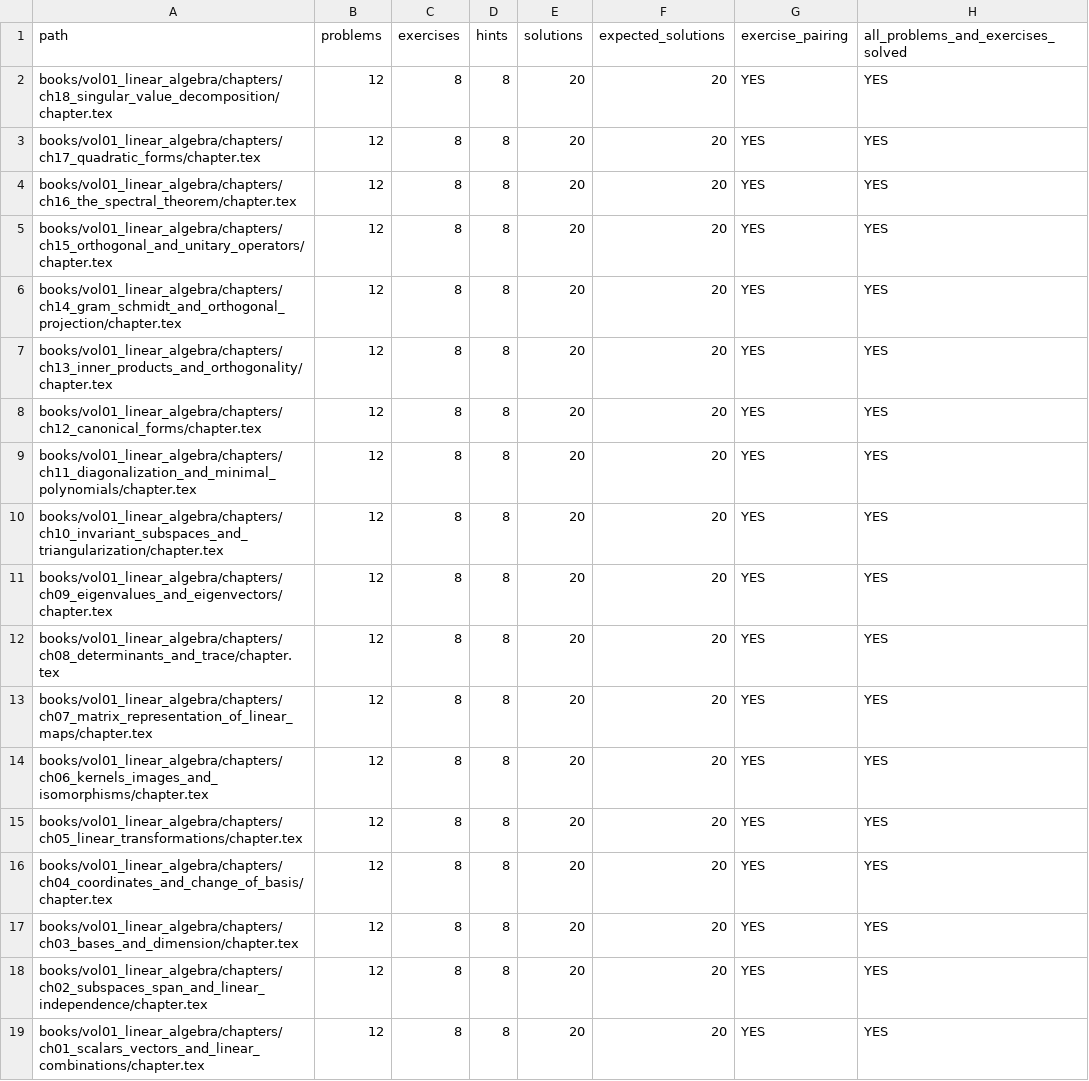
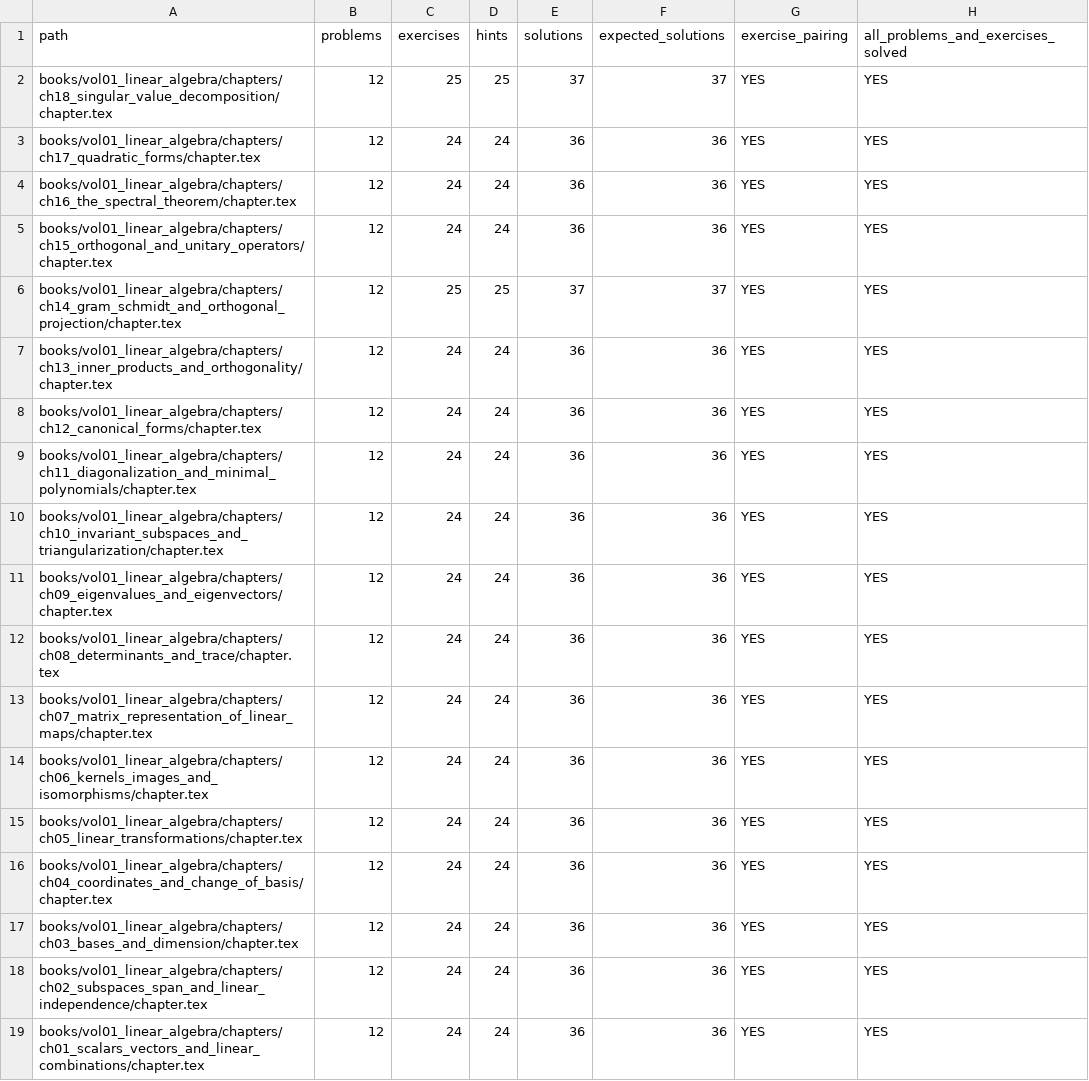
Before and after one commit to expert10000/math, a TSV file: books/vol01_linear_algebra/reconciliation/VOLUME01_EXERCISE_PAIRING.tsv, drawn as a sheet.

```diff
--- a/books/vol01_linear_algebra/reconciliation/VOLUME01_EXERCISE_PAIRING.tsv
+++ b/books/vol01_linear_algebra/reconciliation/VOLUME01_EXERCISE_PAIRING.tsv
@@ -1,19 +1,19 @@
 path	problems	exercises	hints	solutions	expected_solutions	exercise_pairing	all_problems_and_exercises_solved
-books/vol01_linear_algebra/chapters/ch18_singular_value_decomposition/chapter.tex	12	8	8	20	20	YES	YES
-books/vol01_linear_algebra/chapters/ch17_quadratic_forms/chapter.tex	12	8	8	20	20	YES	YES
-books/vol01_linear_algebra/chapters/ch16_the_spectral_theorem/chapter.tex	12	8	8	20	20	YES	YES
-books/vol01_linear_algebra/chapters/ch15_orthogonal_and_unitary_operators/chapter.tex	12	8	8	20	20	YES	YES
-books/vol01_linear_algebra/chapters/ch14_gram_schmidt_and_orthogonal_projection/chapter.tex	12	8	8	20	20	YES	YES
-books/vol01_linear_algebra/chapters/ch13_inner_products_and_orthogonality/chapter.tex	12	8	8	20	20	YES	YES
-books/vol01_linear_algebra/chapters/ch12_canonical_forms/chapter.tex	12	8	8	20	20	YES	YES
-books/vol01_linear_algebra/chapters/ch11_diagonalization_and_minimal_polynomials/chapter.tex	12	8	8	20	20	YES	YES
-books/vol01_linear_algebra/chapters/ch10_invariant_subspaces_and_triangularization/chapter.tex	12	8	8	20	20	YES	YES
-books/vol01_linear_algebra/chapters/ch09_eigenvalues_and_eigenvectors/chapter.tex	12	8	8	20	20	YES	YES
-books/vol01_linear_algebra/chapters/ch08_determinants_and_trace/chapter.tex	12	8	8	20	20	YES	YES
-books/vol01_linear_algebra/chapters/ch07_matrix_representation_of_linear_maps/chapter.tex	12	8	8	20	20	YES	YES
-books/vol01_linear_algebra/chapters/ch06_kernels_images_and_isomorphisms/chapter.tex	12	8	8	20	20	YES	YES
-books/vol01_linear_algebra/chapters/ch05_linear_transformations/chapter.tex	12	8	8	20	20	YES	YES
-books/vol01_linear_algebra/chapters/ch04_coordinates_and_change_of_basis/chapter.tex	12	8	8	20	20	YES	YES
-books/vol01_linear_algebra/chapters/ch03_bases_and_dimension/chapter.tex	12	8	8	20	20	YES	YES
-books/vol01_linear_algebra/chapters/ch02_subspaces_span_and_linear_independence/chapter.tex	12	8	8	20	20	YES	YES
-books/vol01_linear_algebra/chapters/ch01_scalars_vectors_and_linear_combinations/chapter.tex	12	8	8	20	20	YES	YES
+books/vol01_linear_algebra/chapters/ch18_singular_value_decomposition/chapter.tex	12	25	25	37	37	YES	YES
+books/vol01_linear_algebra/chapters/ch17_quadratic_forms/chapter.tex	12	24	24	36	36	YES	YES
+books/vol01_linear_algebra/chapters/ch16_the_spectral_theorem/chapter.tex	12	24	24	36	36	YES	YES
+books/vol01_linear_algebra/chapters/ch15_orthogonal_and_unitary_operators/chapter.tex	12	24	24	36	36	YES	YES
+books/vol01_linear_algebra/chapters/ch14_gram_schmidt_and_orthogonal_projection/chapter.tex	12	25	25	37	37	YES	YES
+books/vol01_linear_algebra/chapters/ch13_inner_products_and_orthogonality/chapter.tex	12	24	24	36	36	YES	YES
+books/vol01_linear_algebra/chapters/ch12_canonical_forms/chapter.tex	12	24	24	36	36	YES	YES
+books/vol01_linear_algebra/chapters/ch11_diagonalization_and_minimal_polynomials/chapter.tex	12	24	24	36	36	YES	YES
+books/vol01_linear_algebra/chapters/ch10_invariant_subspaces_and_triangularization/chapter.tex	12	24	24	36	36	YES	YES
+books/vol01_linear_algebra/chapters/ch09_eigenvalues_and_eigenvectors/chapter.tex	12	24	24	36	36	YES	YES
+books/vol01_linear_algebra/chapters/ch08_determinants_and_trace/chapter.tex	12	24	24	36	36	YES	YES
+books/vol01_linear_algebra/chapters/ch07_matrix_representation_of_linear_maps/chapter.tex	12	24	24	36	36	YES	YES
+books/vol01_linear_algebra/chapters/ch06_kernels_images_and_isomorphisms/chapter.tex	12	24	24	36	36	YES	YES
+books/vol01_linear_algebra/chapters/ch05_linear_transformations/chapter.tex	12	24	24	36	36	YES	YES
+books/vol01_linear_algebra/chapters/ch04_coordinates_and_change_of_basis/chapter.tex	12	24	24	36	36	YES	YES
+books/vol01_linear_algebra/chapters/ch03_bases_and_dimension/chapter.tex	12	24	24	36	36	YES	YES
+books/vol01_linear_algebra/chapters/ch02_subspaces_span_and_linear_independence/chapter.tex	12	24	24	36	36	YES	YES
+books/vol01_linear_algebra/chapters/ch01_scalars_vectors_and_linear_combinations/chapter.tex	12	24	24	36	36	YES	YES
```
Also changed, not shown: 5 other files.
